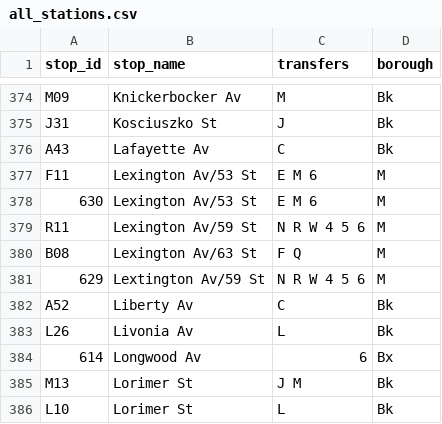
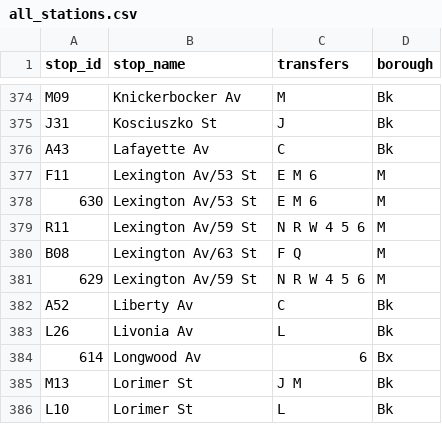
Before and after one commit to NolanSmug/nyc-subway-journey-react, a CSV file: public/csv/all_stations.csv, drawn as a sheet; only a part is shown, gaps mark what is left out.

```diff
--- a/public/csv/all_stations.csv
+++ b/public/csv/all_stations.csv
@@ -380,3 +380,3 @@ R11,Lexington Av/59 St,N R W 4 5 6,M
 B08,Lexington Av/63 St,F Q,M
-629,Lextington Av/59 St,N R W 4 5 6,M
+629,Lexington Av/59 St,N R W 4 5 6,M
 A52,Liberty Av,C,Bk
```
Also changed, not shown: public/csv/five_train_stations.csv, public/csv/four_train_stations.csv, 12 other files.
